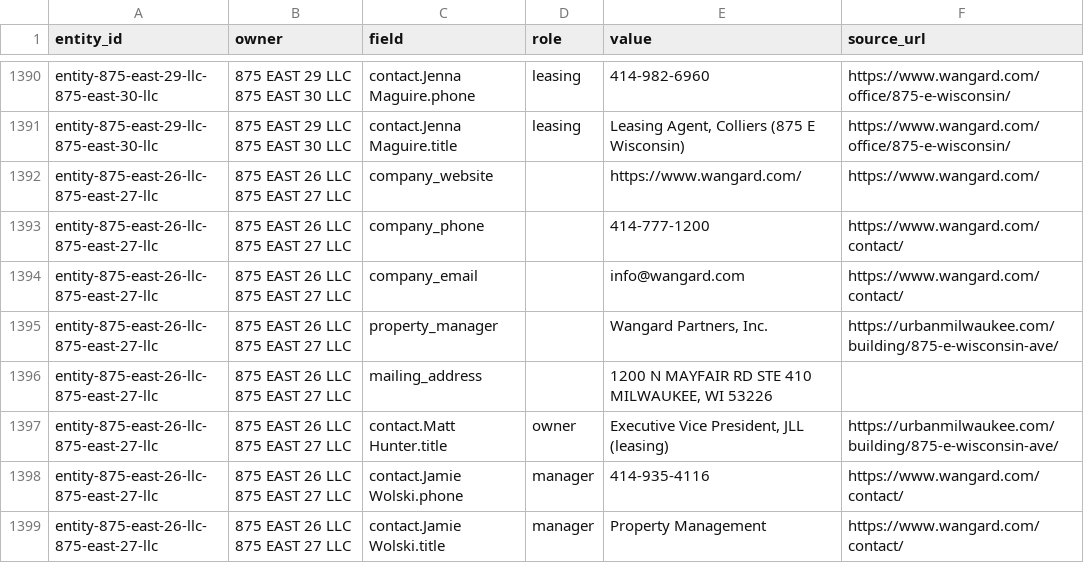
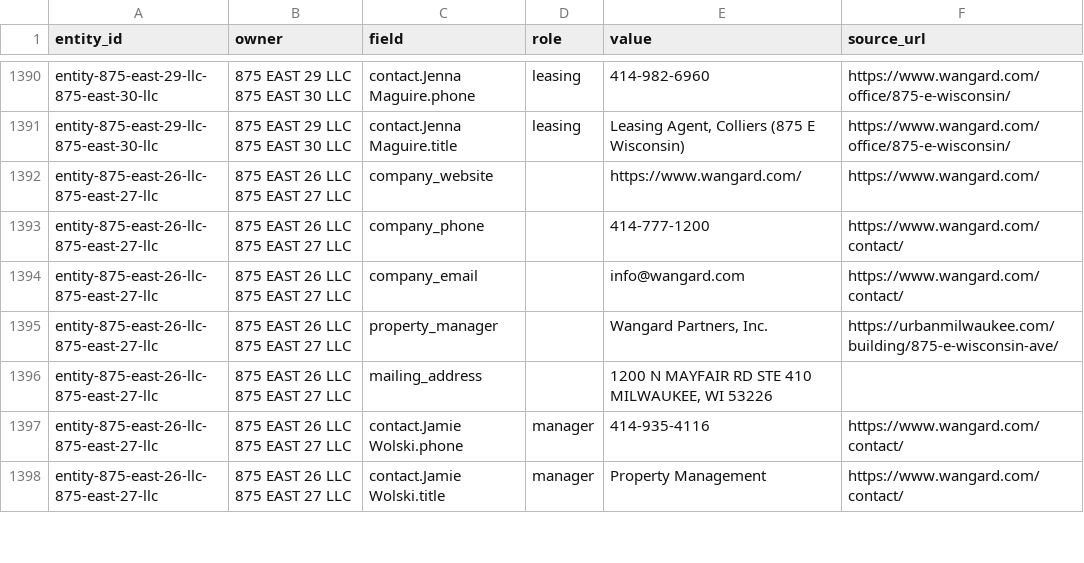
Before and after one commit to shivampatel304/Zenith-Jet-Milwaukee, a CSV file: pipeline/contact_sources.csv, drawn as a sheet; only a part is shown, gaps mark what is left out; removed rows and columns are numbered as before the commit, all else as after; the diff covers the shown part only; the diff names each change by its address in the sheet, - before the commit and + after, or states it on an @@ line.

```diff
--- a/pipeline/contact_sources.csv
+++ b/pipeline/contact_sources.csv
-row 1397: entity-875-east-26-llc-875-east-27-llc | 875 EAST 26 LLC 875 EAST 27 LLC | contact.Matt Hunter.title | owner | Executive Vice President, JLL (leasing) | https://urbanmilwaukee.com/building/875-e-wisconsin-ave/
```
Also changed, not shown: 1 added row and 15 edited cells elsewhere in this file, 1 other file.
